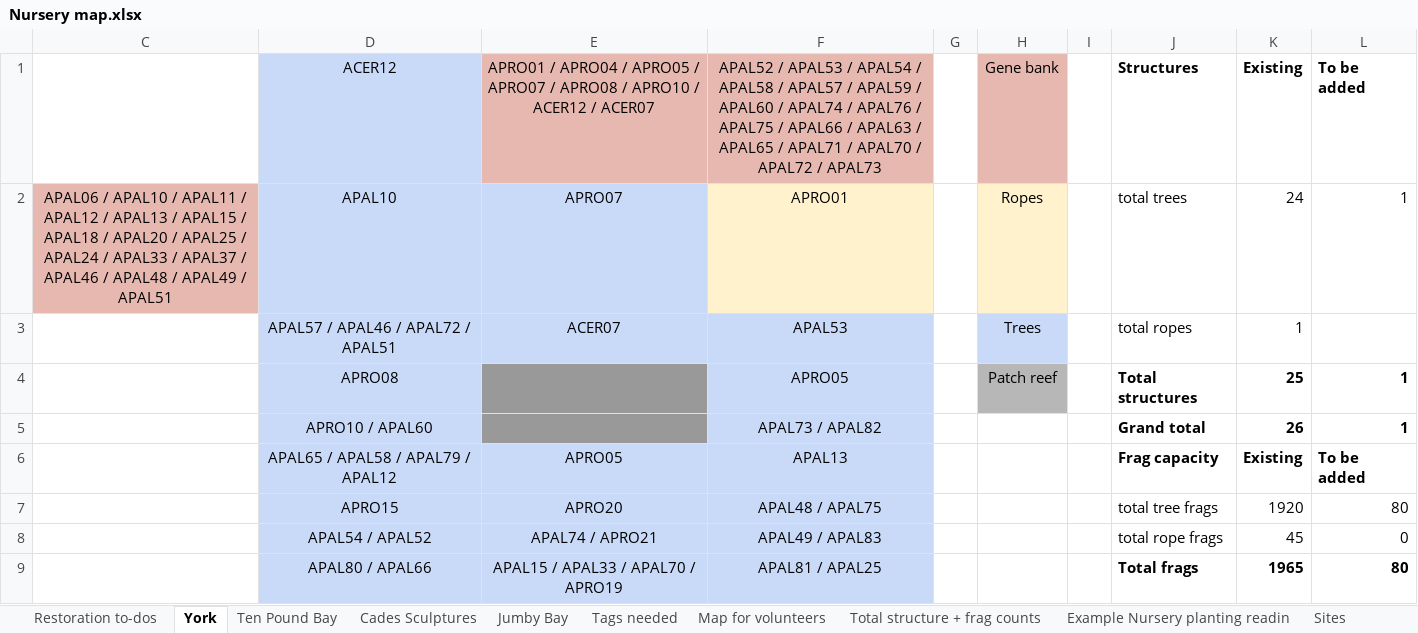
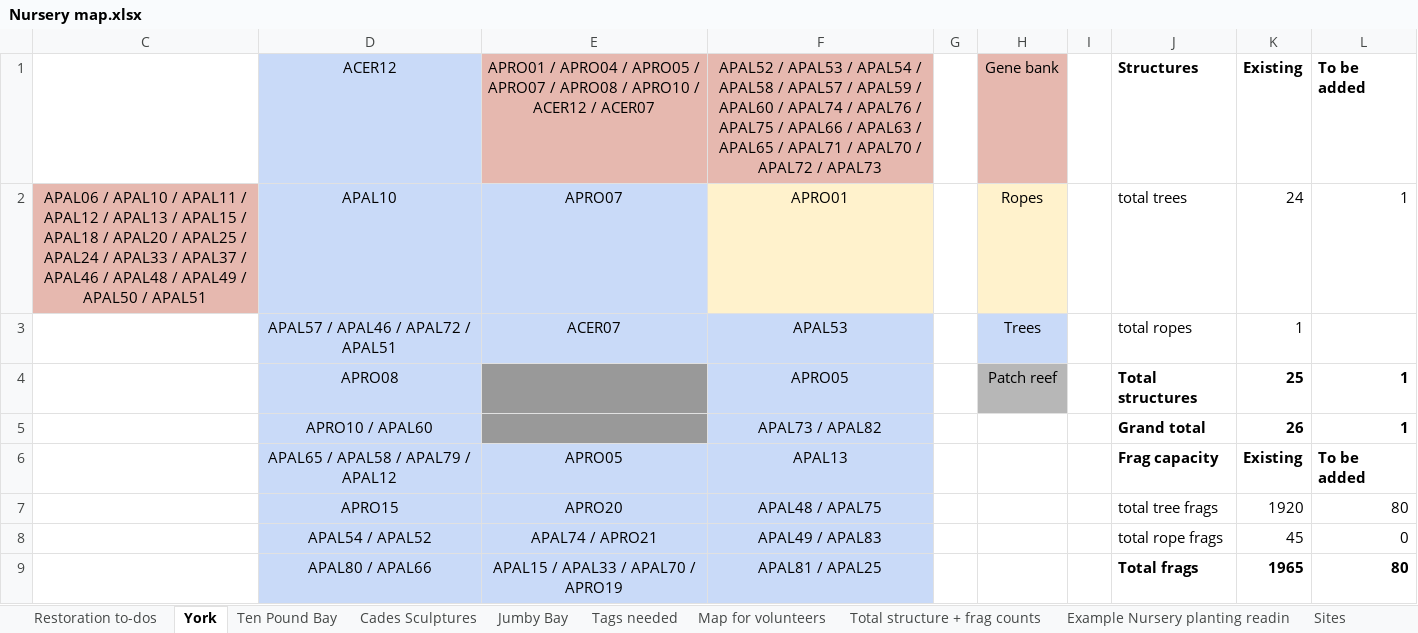
Before and after one commit to molwilson/anublue, an Excel workbook: restoration_monitoring/data_raw/Nursery map.xlsx, sheet York, drawn as a sheet; only a part is shown; values as stored, in another font and other column widths than the file's, no borders; charts and pictures not drawn; the diff names each change by its address in the sheet, - before the commit and + after, or states it on an @@ line.

```diff
--- a/restoration_monitoring/data_raw/Nursery map.xlsx (sheet York)
+++ b/restoration_monitoring/data_raw/Nursery map.xlsx (sheet York)
-C2: …APAL49 / APAL51
+C2: …APAL49 / APAL50 / APAL51
```
Also changed, not shown: sheet Restoration to-dos, restoration_monitoring/data_raw/hobo/Hobo logger data.xlsx, 53 other files.
